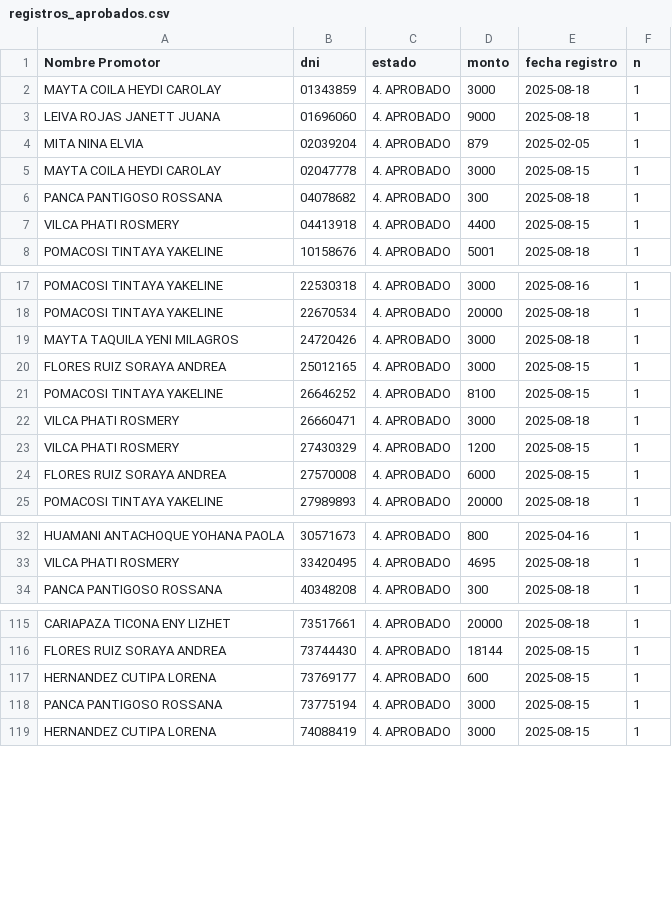
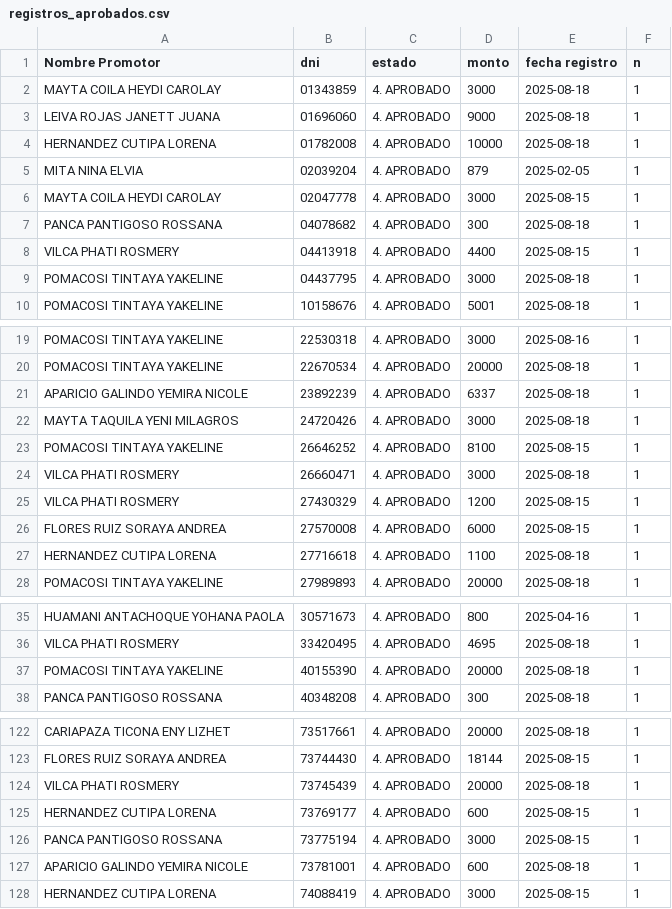
Before and after one commit to WFLAR0/reporte_online_s_bi, a CSV file: registros_aprobados.csv, drawn as a sheet; only a part is shown, gaps mark what is left out; removed rows and columns are numbered as before the commit, all else as after; the diff covers the shown part only; the diff names each change by its address in the sheet, - before the commit and + after, or states it on an @@ line.

Commit message:
Actualización de registros_aprobados.csv

```diff
--- a/registros_aprobados.csv
+++ b/registros_aprobados.csv
+row 4: HERNANDEZ CUTIPA LORENA | 01782008 | 4. APROBADO | 10000 | 2025-08-18 | 1
+row 9: POMACOSI TINTAYA YAKELINE | 04437795 | 4. APROBADO | 3000 | 2025-08-18 | 1
+row 21: APARICIO GALINDO YEMIRA NICOLE | 23892239 | 4. APROBADO | 6337 | 2025-08-18 | 1
-row 20: FLORES RUIZ SORAYA ANDREA | 25012165 | 4. APROBADO | 3000 | 2025-08-15 | 1
+row 27: HERNANDEZ CUTIPA LORENA | 27716618 | 4. APROBADO | 1100 | 2025-08-18 | 1
+row 37: POMACOSI TINTAYA YAKELINE | 40155390 | 4. APROBADO | 20000 | 2025-08-18 | 1
+row 124: VILCA PHATI ROSMERY | 73745439 | 4. APROBADO | 20000 | 2025-08-18 | 1
+row 127: APARICIO GALINDO YEMIRA NICOLE | 73781001 | 4. APROBADO | 600 | 2025-08-18 | 1
```
Also changed, not shown: 5 added rows and 2 removed rows elsewhere in this file.
